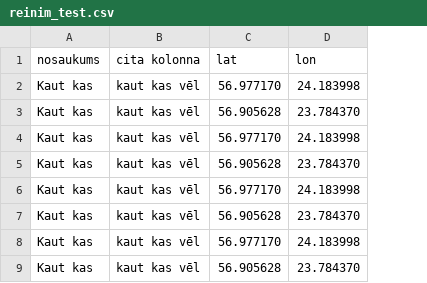
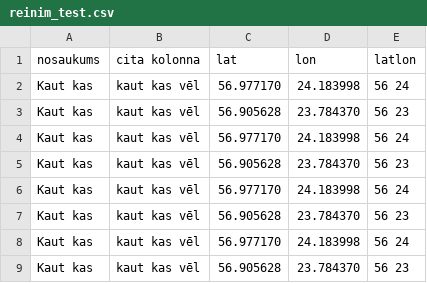
Before and after one commit to reinisdreska/Get_address, a CSV file: reinim_test.csv, drawn as a sheet; the diff names each change by its address in the sheet, - before the commit and + after, or states it on an @@ line.

Commit message:
testa csv vel viena rinda

```diff
--- a/reinim_test.csv
+++ b/reinim_test.csv
+column E (latlon), rows 2-9: 56 24 | 56 23 | 56 24 | 56 23 | 56 24 | 56 23 | 56 24 | 56 23
```
